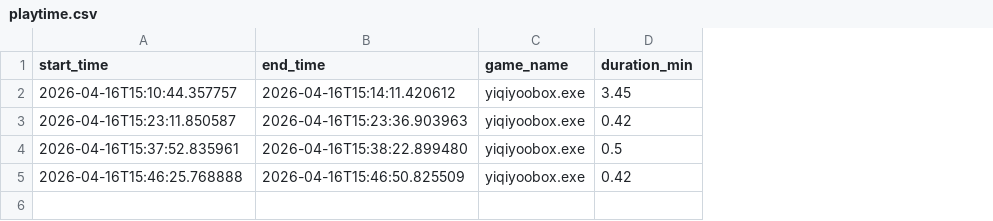
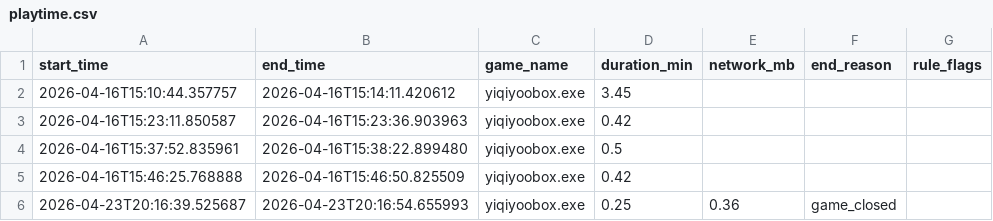
Before and after one commit to zy1504018670-maker/Zhong-Yi, a CSV file: playtime.csv, drawn as a sheet; the diff names each change by its address in the sheet, - before the commit and + after, or states it on an @@ line.

```diff
--- a/playtime.csv
+++ b/playtime.csv
+column E (network_mb), empty
+column F (end_reason), empty
+column G (rule_flags), empty
+row 6: 2026-04-23T20:16:39.525687 | 2026-04-23T20:16:54.655993 | yiqiyoobox.exe | 0.25 | 0.36 | game_closed
```
Also changed, not shown: backlog.csv, 18 other files.
